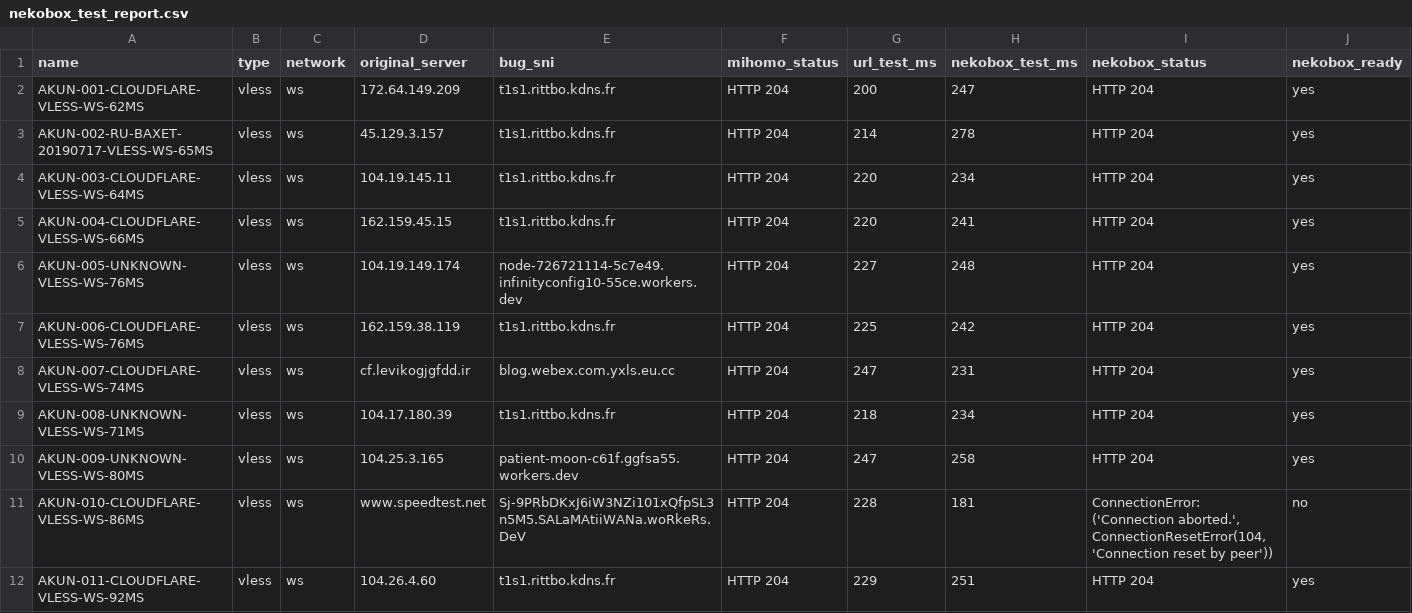
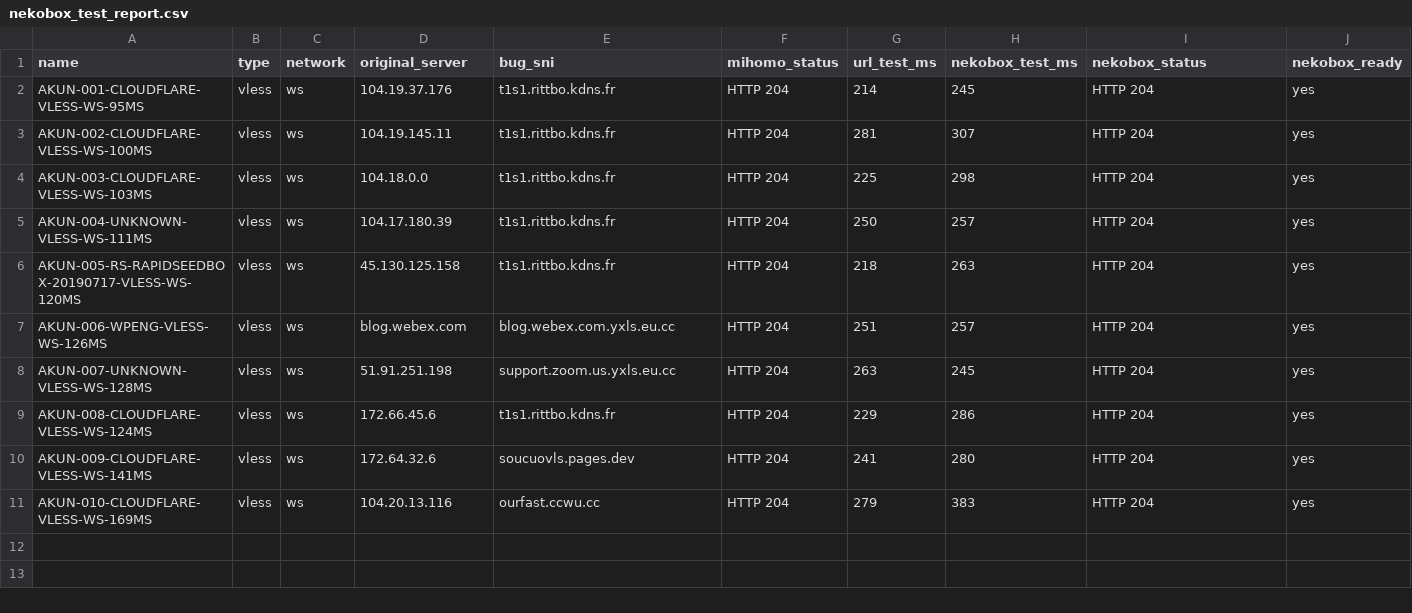
Before and after one commit to adiorany3/ConvertYAML, a CSV file: nekobox_test_report.csv, drawn as a sheet.

```diff
--- a/nekobox_test_report.csv
+++ b/nekobox_test_report.csv
@@ -1,12 +1,11 @@
 name,type,network,original_server,bug_sni,mihomo_status,url_test_ms,nekobox_test_ms,nekobox_status,nekobox_ready
-AKUN-001-CLOUDFLARE-VLESS-WS-62MS,vless,ws,172.64.149.209,t1s1.rittbo.kdns.fr,HTTP 204,200,247,HTTP 204,yes
-AKUN-002-RU-BAXET-20190717-VLESS-WS-65MS,vless,ws,45.129.3.157,t1s1.rittbo.kdns.fr,HTTP 204,214,278,HTTP 204,yes
-AKUN-003-CLOUDFLARE-VLESS-WS-64MS,vless,ws,104.19.145.11,t1s1.rittbo.kdns.fr,HTTP 204,220,234,HTTP 204,yes
-AKUN-004-CLOUDFLARE-VLESS-WS-66MS,vless,ws,162.159.45.15,t1s1.rittbo.kdns.fr,HTTP 204,220,241,HTTP 204,yes
-AKUN-005-UNKNOWN-VLESS-WS-76MS,vless,ws,104.19.149.174,node-726721114-5c7e49.infinityconfig10-55ce.workers.dev,HTTP 204,227,248,HTTP 204,yes
-AKUN-006-CLOUDFLARE-VLESS-WS-76MS,vless,ws,162.159.38.119,t1s1.rittbo.kdns.fr,HTTP 204,225,242,HTTP 204,yes
-AKUN-007-CLOUDFLARE-VLESS-WS-74MS,vless,ws,cf.levikogjgfdd.ir,blog.webex.com.yxls.eu.cc,HTTP 204,247,231,HTTP 204,yes
-AKUN-008-UNKNOWN-VLESS-WS-71MS,vless,ws,104.17.180.39,t1s1.rittbo.kdns.fr,HTTP 204,218,234,HTTP 204,yes
-AKUN-009-UNKNOWN-VLESS-WS-80MS,vless,ws,104.25.3.165,patient-moon-c61f.ggfsa55.workers.dev,HTTP 204,247,258,HTTP 204,yes
-AKUN-010-CLOUDFLARE-VLESS-WS-86MS,vless,ws,www.speedtest.net,Sj-9PRbDKxJ6iW3NZi101xQfpSL3n5M5.SALaMAtiiWANa.woRkeRs.DeV,HTTP 204,228,181,"ConnectionError: ('Connection aborted.', ConnectionResetError(104, 'Connection reset by peer'))",no
-AKUN-011-CLOUDFLARE-VLESS-WS-92MS,vless,ws,104.26.4.60,t1s1.rittbo.kdns.fr,HTTP 204,229,251,HTTP 204,yes
+AKUN-001-CLOUDFLARE-VLESS-WS-95MS,vless,ws,104.19.37.176,t1s1.rittbo.kdns.fr,HTTP 204,214,245,HTTP 204,yes
+AKUN-002-CLOUDFLARE-VLESS-WS-100MS,vless,ws,104.19.145.11,t1s1.rittbo.kdns.fr,HTTP 204,281,307,HTTP 204,yes
+AKUN-003-CLOUDFLARE-VLESS-WS-103MS,vless,ws,104.18.0.0,t1s1.rittbo.kdns.fr,HTTP 204,225,298,HTTP 204,yes
+AKUN-004-UNKNOWN-VLESS-WS-111MS,vless,ws,104.17.180.39,t1s1.rittbo.kdns.fr,HTTP 204,250,257,HTTP 204,yes
+AKUN-005-RS-RAPIDSEEDBOX-20190717-VLESS-WS-120MS,vless,ws,45.130.125.158,t1s1.rittbo.kdns.fr,HTTP 204,218,263,HTTP 204,yes
+AKUN-006-WPENG-VLESS-WS-126MS,vless,ws,blog.webex.com,blog.webex.com.yxls.eu.cc,HTTP 204,251,257,HTTP 204,yes
+AKUN-007-UNKNOWN-VLESS-WS-128MS,vless,ws,51.91.251.198,support.zoom.us.yxls.eu.cc,HTTP 204,263,245,HTTP 204,yes
+AKUN-008-CLOUDFLARE-VLESS-WS-124MS,vless,ws,172.66.45.6,t1s1.rittbo.kdns.fr,HTTP 204,229,286,HTTP 204,yes
+AKUN-009-CLOUDFLARE-VLESS-WS-141MS,vless,ws,172.64.32.6,soucuovls.pages.dev,HTTP 204,241,280,HTTP 204,yes
+AKUN-010-CLOUDFLARE-VLESS-WS-169MS,vless,ws,104.20.13.116,ourfast.ccwu.cc,HTTP 204,279,383,HTTP 204,yes
```
Also changed, not shown: urltest_report.csv, 11 other files.
